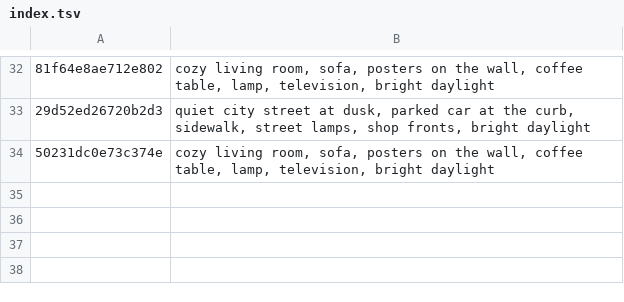
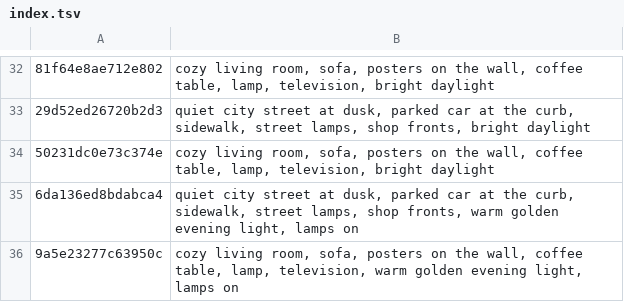
Before and after one commit to tiranno06/jt-auto, a TSV file: decors/index.tsv, drawn as a sheet; only a part is shown, gaps mark what is left out; the diff names each change by its address in the sheet, - before the commit and + after, or states it on an @@ line.

```diff
--- a/decors/index.tsv
+++ b/decors/index.tsv
+row 35: 6da136ed8bdabca4 | quiet city street at dusk, parked car at the curb, sidewalk, street lamps, shop fronts, warm golden evening light, lamps on
+row 36: 9a5e23277c63950c | cozy living room, sofa, posters on the wall, coffee table, lamp, television, warm golden evening light, lamps on
```
Also changed, not shown: 13 other files.
